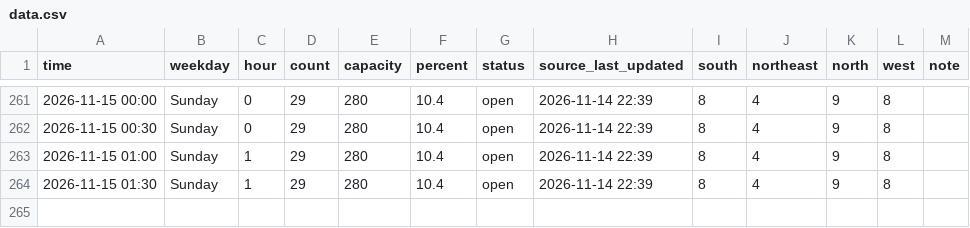
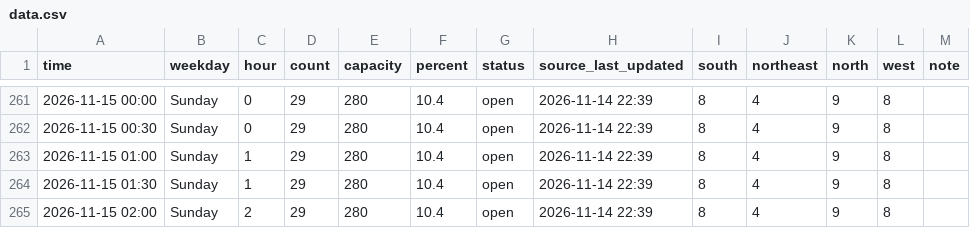
Before and after one commit to Rassa1/BRIC-tracker, a CSV file: data.csv, drawn as a sheet; only a part is shown, gaps mark what is left out.

```diff
--- a/data.csv
+++ b/data.csv
@@ -264 +264,2 @@ time,weekday,hour,count,capacity,percent,status,source_last_updated,south,northe
 2026-11-15 01:30,Sunday,1,29,280,10.4,open,2026-11-14 22:39,8,4,9,8,
+2026-11-15 02:00,Sunday,2,29,280,10.4,open,2026-11-14 22:39,8,4,9,8,
```
